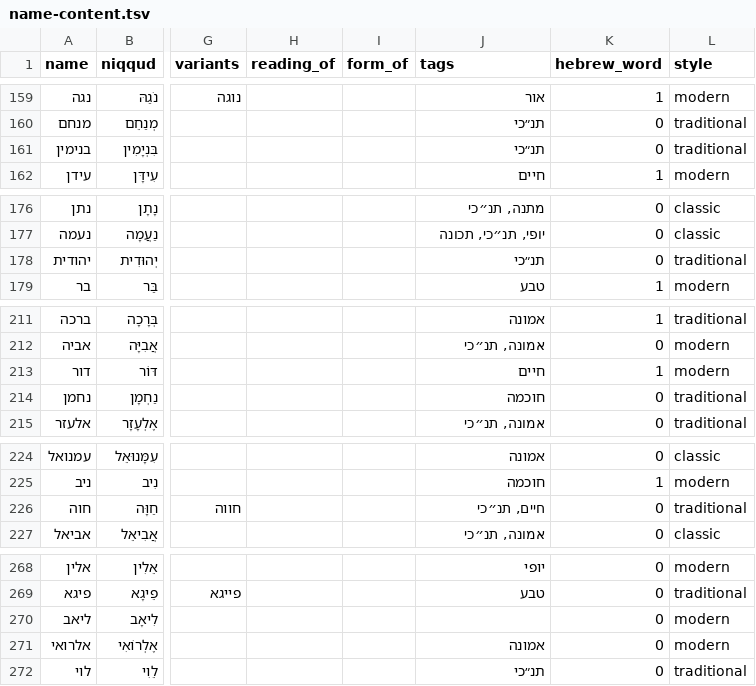
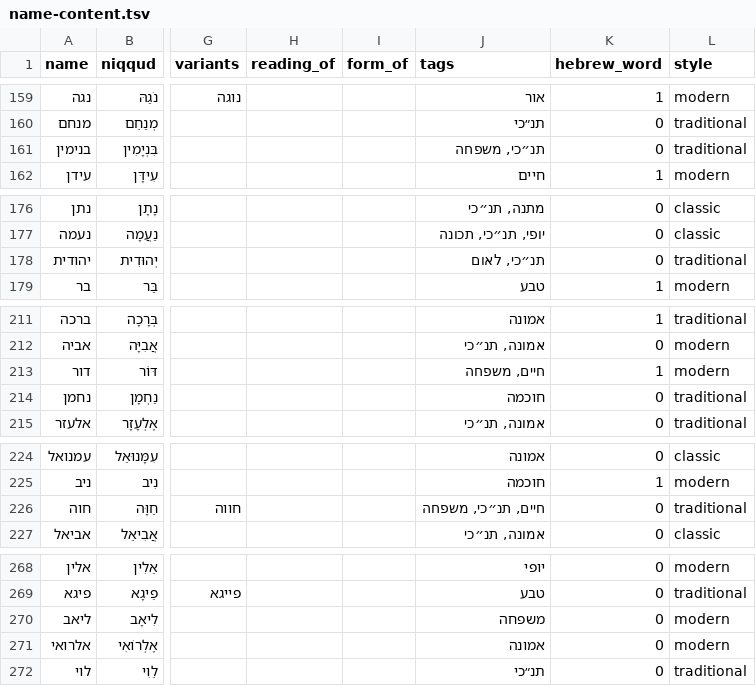
Before and after one commit to ShaharGotshtat/NamePlanner, a TSV file: data/name-content.tsv, drawn as a sheet; only a part is shown, gaps mark what is left out; the diff covers the shown part only; the diff names each change by its address in the sheet, - before the commit and + after, or states it on an @@ line.

```diff
--- a/data/name-content.tsv
+++ b/data/name-content.tsv
-J161 (tags): תנ״כי
+J161 (tags): תנ״כי, משפחה
-J178 (tags): תנ״כי
+J178 (tags): תנ״כי, לאום
-J213 (tags): חיים
+J213 (tags): חיים, משפחה
-J226 (tags): חיים, תנ״כי
+J226 (tags): חיים, תנ״כי, משפחה
-J270 (tags): (empty)
+J270 (tags): משפחה
```
Also changed, not shown: 24 edited cells elsewhere in this file, 6 other files.
